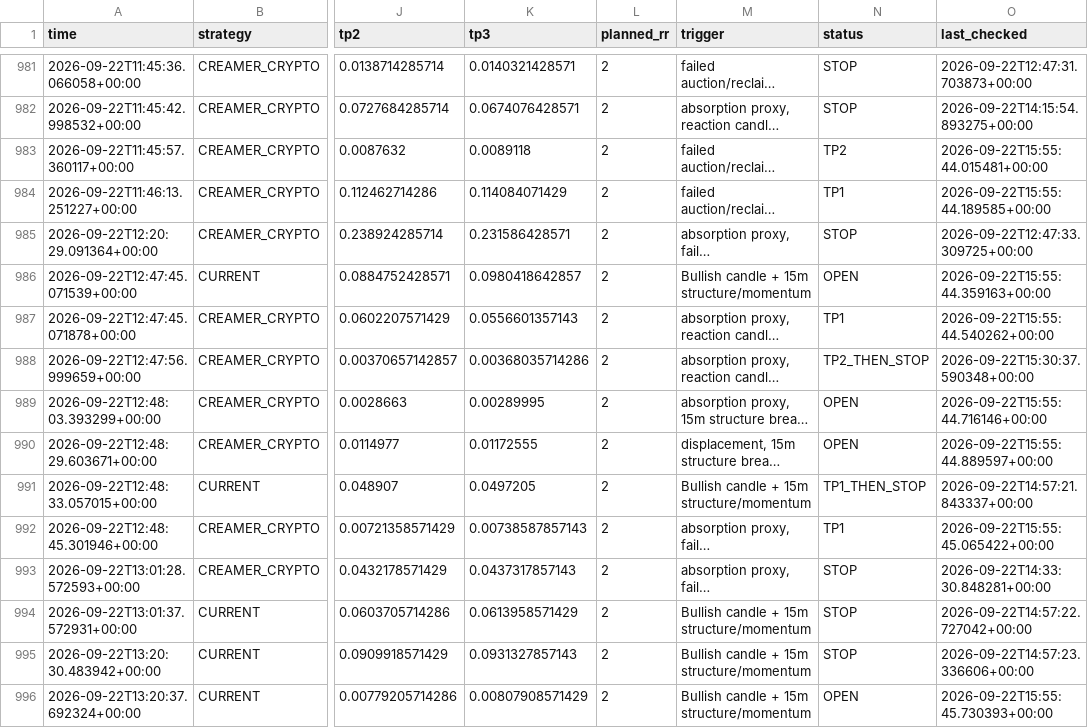
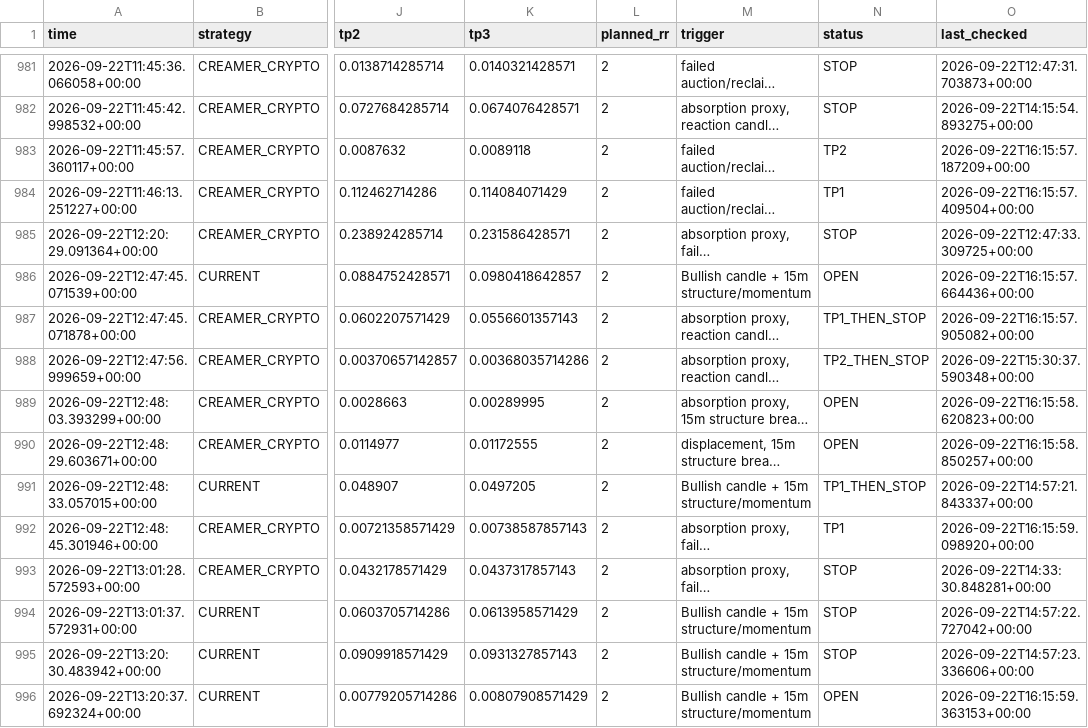
Before and after one commit to kdb9vj98fh-cmd/Crypto-scanner, a CSV file: signals.csv, drawn as a sheet; only a part is shown, gaps mark what is left out; long unchanged cells end in …; the diff covers the shown part only; the diff names each change by its address in the sheet, - before the commit and + after, or states it on an @@ line.

```diff
--- a/signals.csv
+++ b/signals.csv
-O983 (last_checked): 2026-09-22T15:55:44.015481+00:00
+O983 (last_checked): 2026-09-22T16:15:57.187209+00:00
-O984 (last_checked): 2026-09-22T15:55:44.189585+00:00
+O984 (last_checked): 2026-09-22T16:15:57.409504+00:00
-O986 (last_checked): 2026-09-22T15:55:44.359163+00:00
+O986 (last_checked): 2026-09-22T16:15:57.664436+00:00
-N987 (status): TP1
+N987 (status): TP1_THEN_STOP
-O987 (last_checked): 2026-09-22T15:55:44.540262+00:00
+O987 (last_checked): 2026-09-22T16:15:57.905082+00:00
-O989 (last_checked): 2026-09-22T15:55:44.716146+00:00
+O989 (last_checked): 2026-09-22T16:15:58.620823+00:00
-O990 (last_checked): 2026-09-22T15:55:44.889597+00:00
+O990 (last_checked): 2026-09-22T16:15:58.850257+00:00
-O992 (last_checked): 2026-09-22T15:55:45.065422+00:00
+O992 (last_checked): 2026-09-22T16:15:59.098920+00:00
-O996 (last_checked): 2026-09-22T15:55:45.730393+00:00
+O996 (last_checked): 2026-09-22T16:15:59.363153+00:00
```
Also changed, not shown: 134 edited cells elsewhere in this file.
